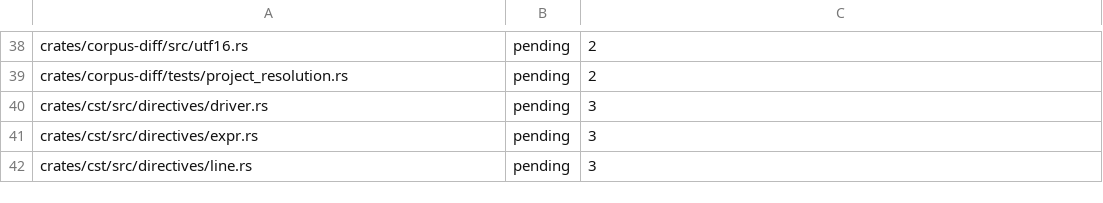
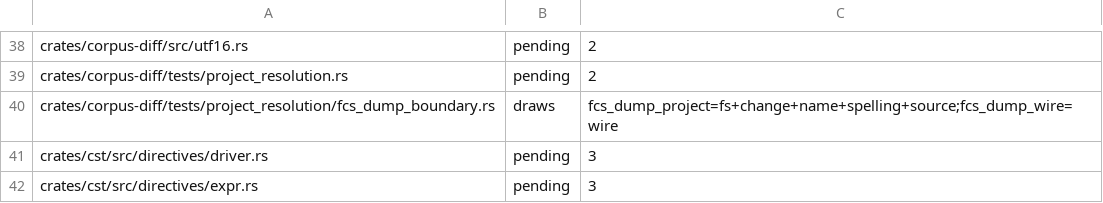
Before and after one commit to WoofWare/borzoi, a TSV file: crates/oracle-harness/src/hostile/boundaries.tsv, drawn as a sheet; only a part is shown, gaps mark what is left out; the shorter side is filled out with more unchanged rows.

```diff
--- a/crates/oracle-harness/src/hostile/boundaries.tsv
+++ b/crates/oracle-harness/src/hostile/boundaries.tsv
@@ -39,2 +39,3 @@ crates/corpus-diff/src/utf16.rs	pending	2
 crates/corpus-diff/tests/project_resolution.rs	pending	2
+crates/corpus-diff/tests/project_resolution/fcs_dump_boundary.rs	draws	fcs_dump_project=fs+change+name+spelling+source;fcs_dump_wire=wire
 crates/cst/src/directives/driver.rs	pending	3
```
Also changed, not shown: crates/oracle-harness/src/hostile/seed.tsv, 7 other files.
